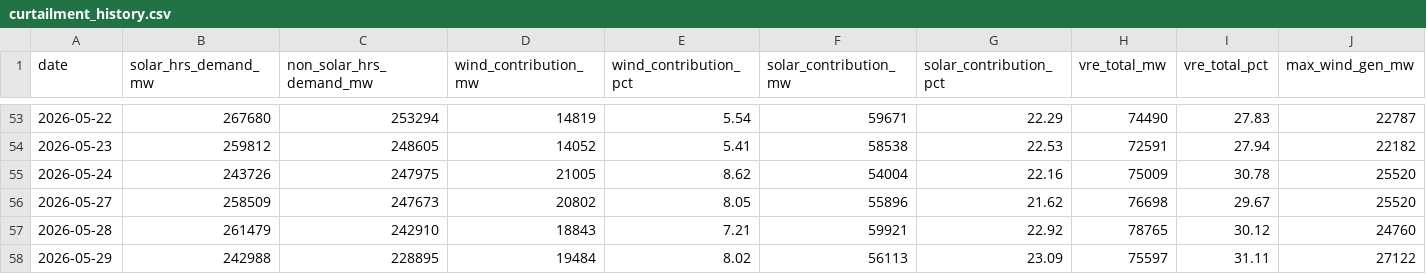
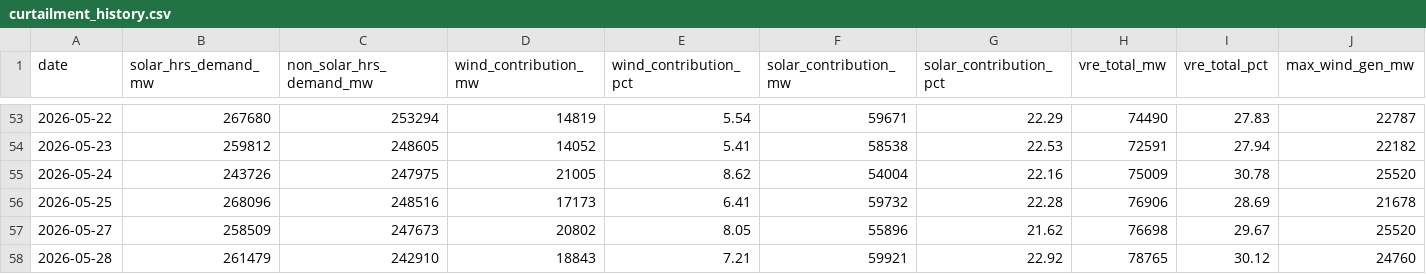
Before and after one commit to SANKETIK-SANKHYAKI/Renewable-Energy-Curtailment-Tracker, a CSV file: curtailment_history.csv, drawn as a sheet; only a part is shown, gaps mark what is left out; the shorter side is filled out with more unchanged rows; rows hold the shown columns only; the diff names each change by its address in the sheet, - before the commit and + after, or states it on an @@ line.

```diff
--- a/curtailment_history.csv
+++ b/curtailment_history.csv
+row 56: 2026-05-25 | 268096 | 248516 | 17173 | 6.41 | 59732 | 22.28 | 76906 | 28.69 | 21678
```
Also changed, not shown: 2 other files.
